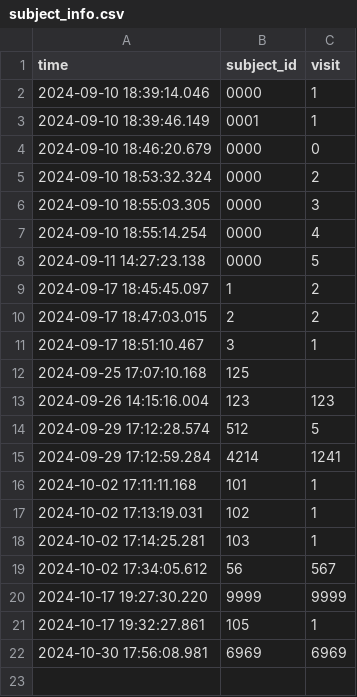
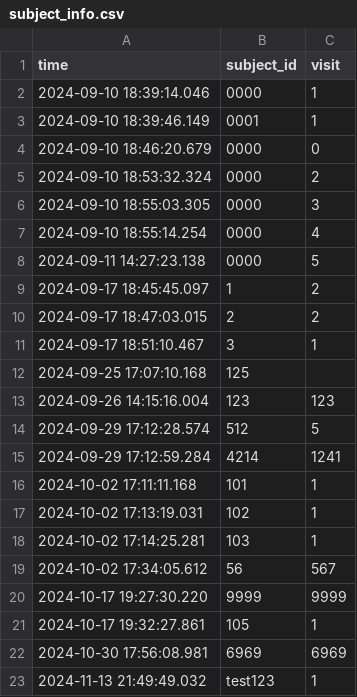
Before and after one commit to UniversumX/Universum, a CSV file: DataCollection/data/subject_info.csv, drawn as a sheet; the diff names each change by its address in the sheet, - before the commit and + after, or states it on an @@ line.

```diff
--- a/DataCollection/data/subject_info.csv
+++ b/DataCollection/data/subject_info.csv
+row 23: 2024-11-13 21:49:49.032 | test123 | 1
```
Also changed, not shown: 45 other files.
